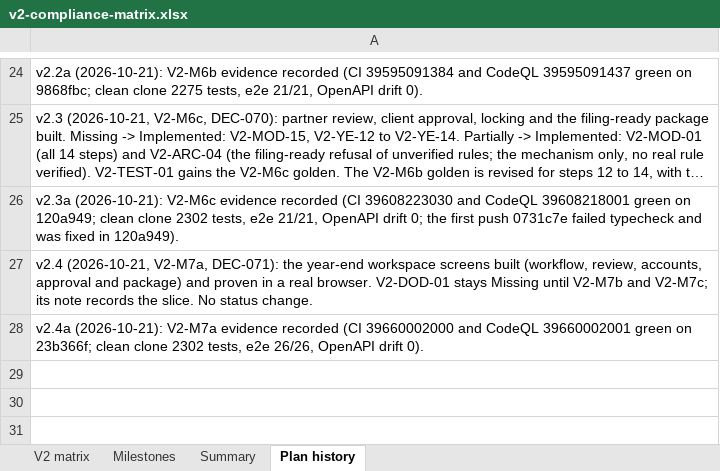
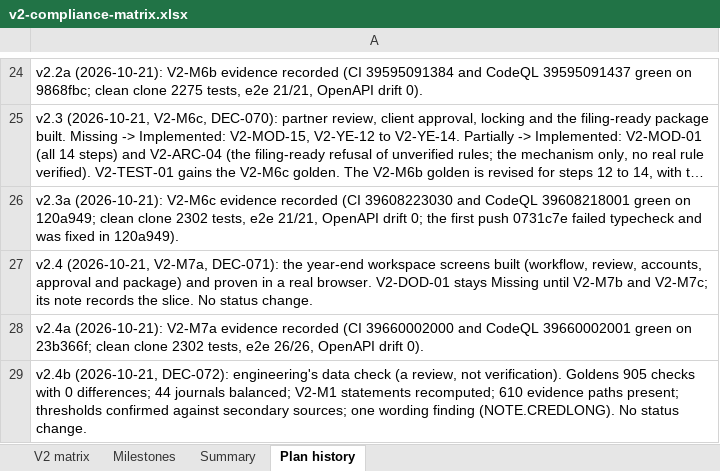
Before and after one commit to mianshoaiblhr/UK-Accounting-Platform, an Excel workbook: docs/architecture/v2-compliance-matrix.xlsx, sheet Plan history, drawn as a sheet; only a part is shown, gaps mark what is left out; long unchanged cells end in …; values as stored, in another font and other column widths than the file's, no borders; the diff names each change by its address in the sheet, - before the commit and + after, or states it on an @@ line.

```diff
--- a/docs/architecture/v2-compliance-matrix.xlsx (sheet Plan history)
+++ b/docs/architecture/v2-compliance-matrix.xlsx (sheet Plan history)
+row 29: v2.4b (2026-10-21, DEC-072): engineering's data check (a review, not verification). Goldens 905 checks with 0 differences; 44 journals balanced; V2-M1 statements recomputed; 610 evidence paths present; thresholds confirmed against secondary sources; one wording finding (NOTE.CREDLONG). No status change.
```
Also changed, not shown: sheet Summary, 5 other files.
